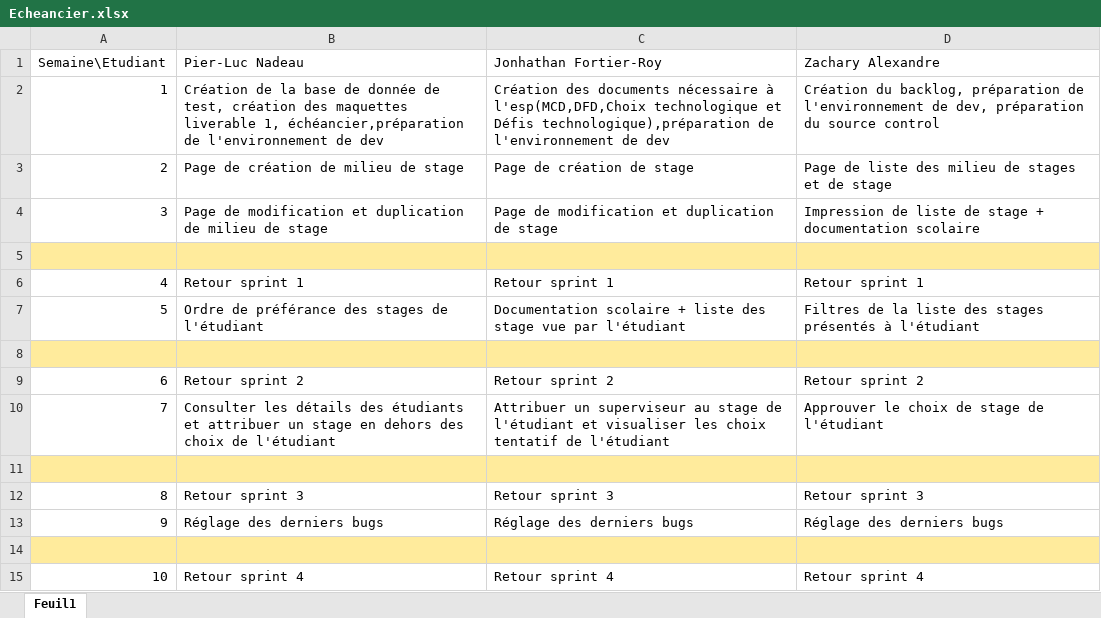
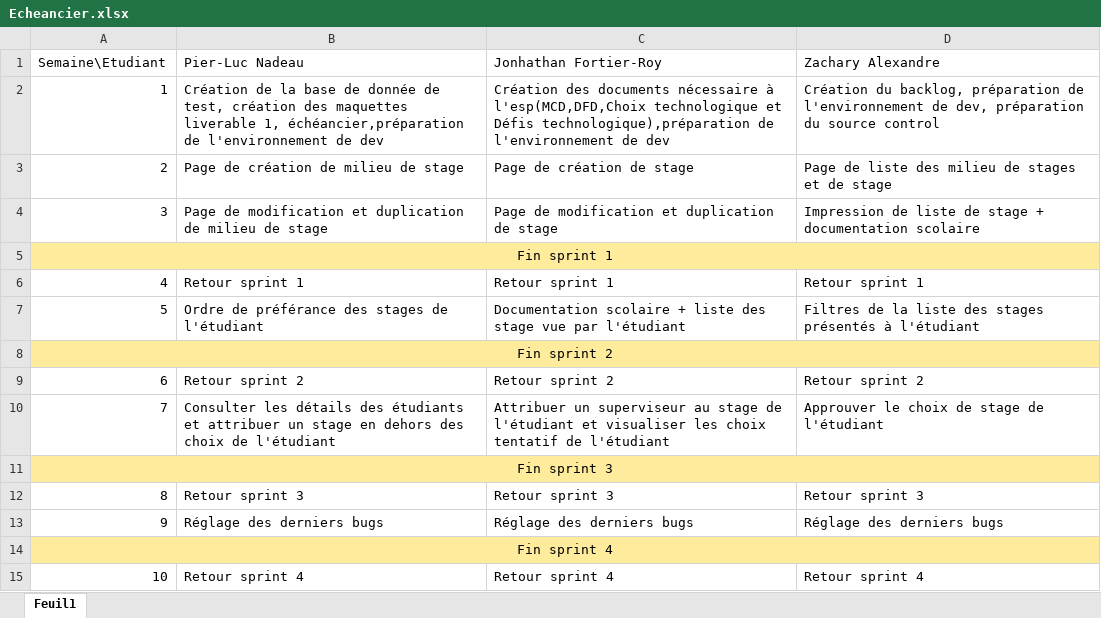
Before and after one commit to zacouse/InterfaceStages, an Excel workbook: Documentation/Echeancier.xlsx, sheet Feuil1, drawn as a sheet; values as stored, in another font and other column widths than the file's, no borders; the diff names each change by its address in the sheet, - before the commit and + after, or states it on an @@ line.

Commit message:
Clarté échéancier

```diff
--- a/Documentation/Echeancier.xlsx (sheet Feuil1)
+++ b/Documentation/Echeancier.xlsx (sheet Feuil1)
-A5: (empty)
+A5: Fin sprint 1
+A5:D5 merged
-A8: (empty)
+A8: Fin sprint 2
+A8:D8 merged
-A11: (empty)
+A11: Fin sprint 3
+A11:D11 merged
-A14: (empty)
+A14: Fin sprint 4
+A14:D14 merged
```
